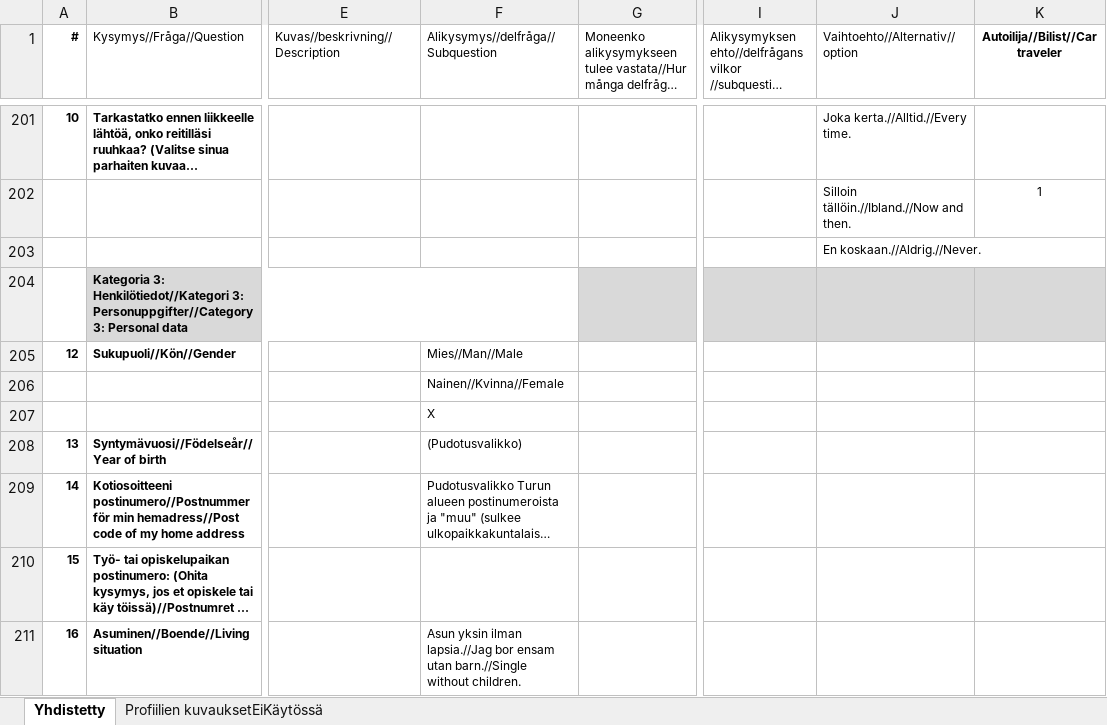
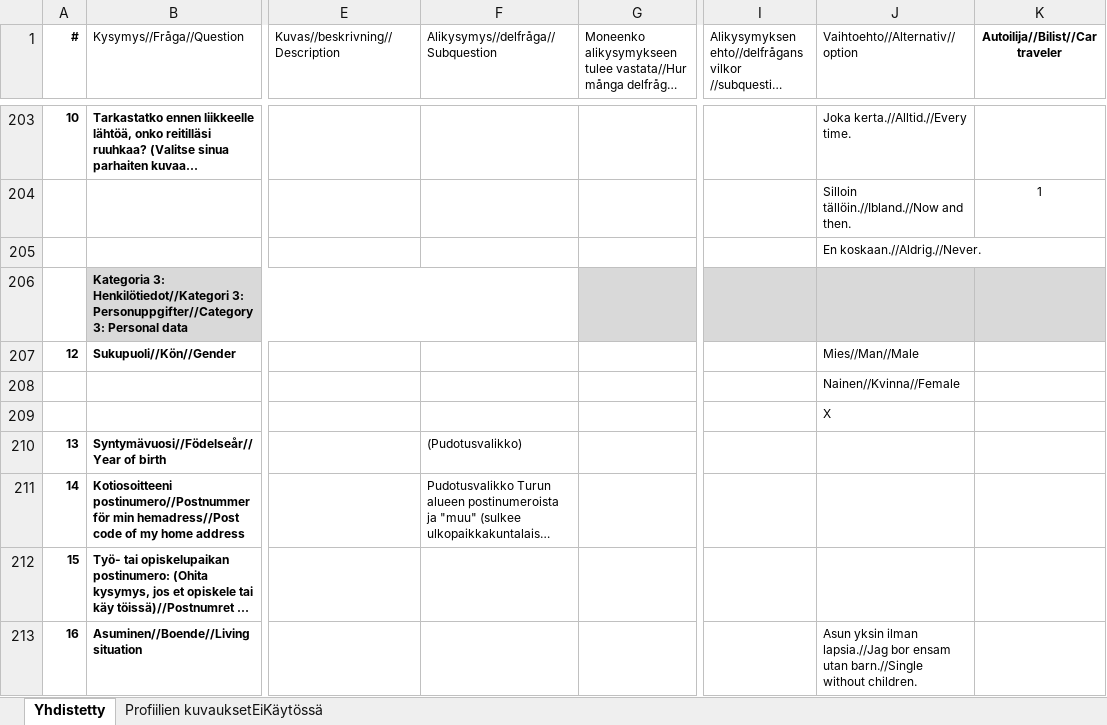
Before and after one commit to City-of-Turku/mpbackend, an Excel workbook: media/questions.xlsx, sheet Yhdistetty, drawn as a sheet; only a part is shown, gaps mark what is left out; long unchanged cells end in …; values as stored, in another font and other column widths than the file's, no borders; removed rows and columns are numbered as before the commit, all else as after; rows hold the shown columns only; the diff covers the shown part only; the diff names each change by its address in the sheet, - before the commit and + after, or states it on an @@ line.

Commit message:
Add long description to results

```diff
--- a/media/questions.xlsx (sheet Yhdistetty)
+++ b/media/questions.xlsx (sheet Yhdistetty)
-F207: Mies//Man//Male
+F207: (empty)
-J207 (Vaihtoehto//Alternativ//option): (empty)
+J207 (Vaihtoehto//Alternativ//option): Mies//Man//Male
-row 206:  |  |  | Nainen//Kvinna//Female
-row 207:  |  |  | X
+row 208:  |  |  |  |  |  | Nainen//Kvinna//Female
+row 209:  |  |  |  |  |  | X
-F213: Asun yksin ilman lapsia.//Jag bor ensam utan barn.//Single without children.
+F213: (empty)
-J213 (Vaihtoehto//Alternativ//option): (empty)
+J213 (Vaihtoehto//Alternativ//option): Asun yksin ilman lapsia.//Jag bor ensam utan barn.//Single without children.
```
Also changed, not shown: 7 added rows, 5 removed rows and 8 edited cells elsewhere in this sheet, formulas that keep their value.
